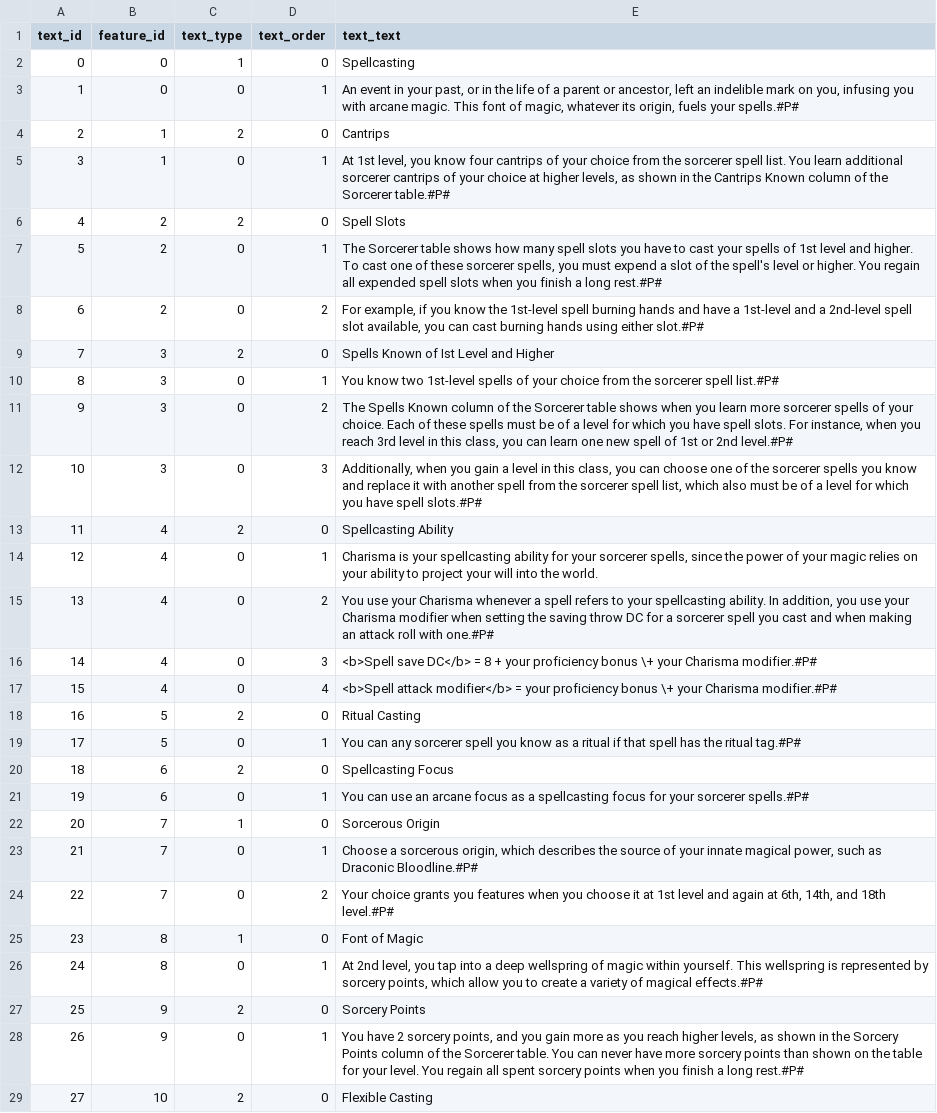
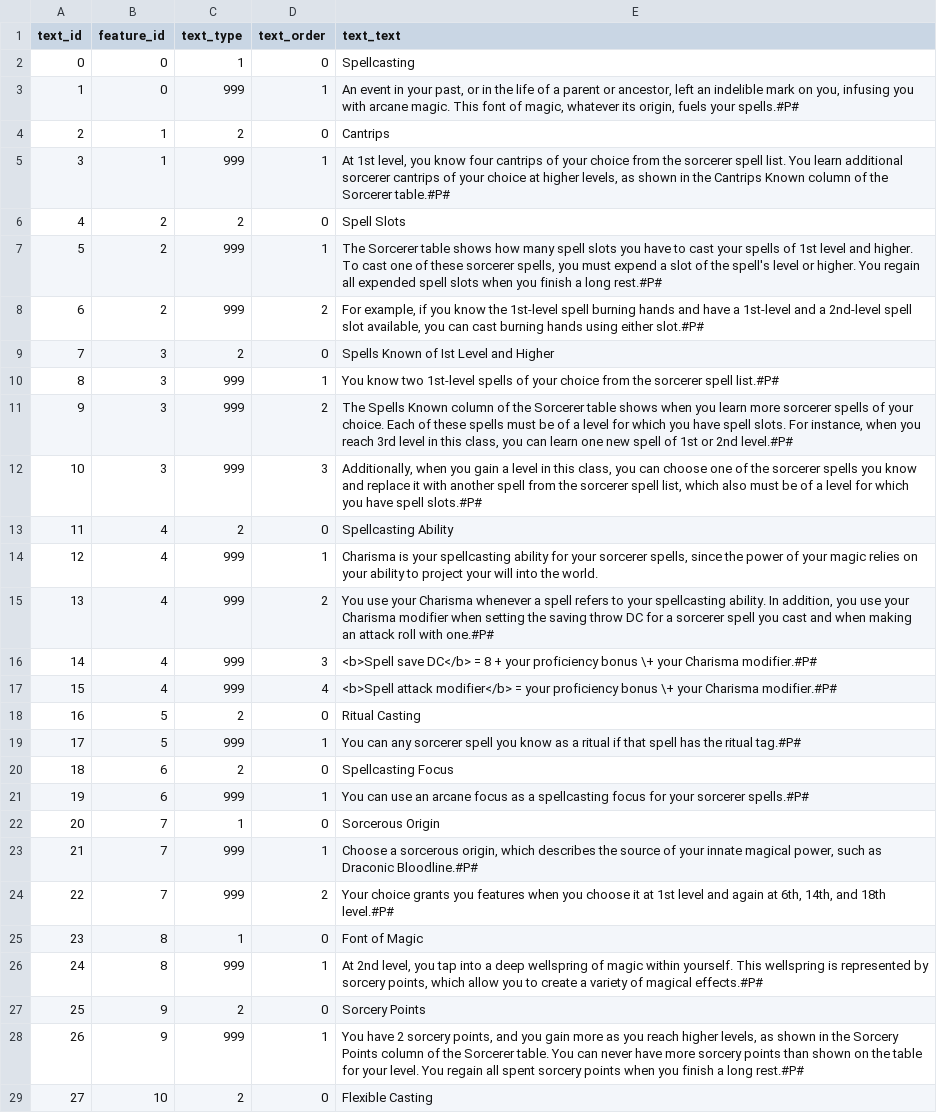
Before and after one commit to squabzilla/CS50-FinalProject, a CSV file: Main/static/CSVs/TextToCSVs/SorcererFeatures.csv, drawn as a sheet; only a part is shown; the diff covers the shown part only; the diff names each change by its address in the sheet, - before the commit and + after, or states it on an @@ line.

```diff
--- a/Main/static/CSVs/TextToCSVs/SorcererFeatures.csv
+++ b/Main/static/CSVs/TextToCSVs/SorcererFeatures.csv
-C3 (text_type): 0
+C3 (text_type): 999
-C5 (text_type): 0
+C5 (text_type): 999
-C7:C8 (text_type): 0
+C7:C8 (text_type): 999
-C10:C12 (text_type): 0
+C10:C12 (text_type): 999
-C14:C17 (text_type): 0
+C14:C17 (text_type): 999
-C19 (text_type): 0
+C19 (text_type): 999
-C21 (text_type): 0
+C21 (text_type): 999
-C23:C24 (text_type): 0
+C23:C24 (text_type): 999
-C26 (text_type): 0
+C26 (text_type): 999
-C28 (text_type): 0
+C28 (text_type): 999
```
Also changed, not shown: 29 edited cells elsewhere in this file, Main/static/CSVs/TextToCSVs/MonkFeatures.csv, Main/static/CSVs/TextToCSVs/PaladinFeatures.csv, 13 other files.
